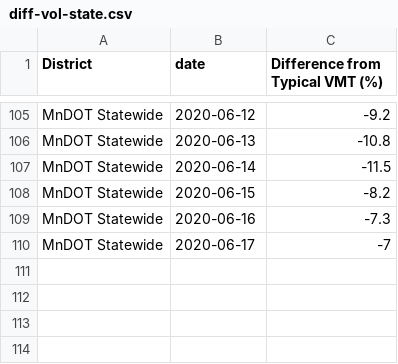
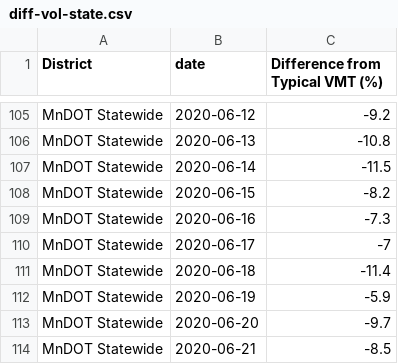
Before and after one commit to Metropolitan-Council/loop-sensor-trends, a CSV file: output/diff-vol-state.csv, drawn as a sheet; only a part is shown, gaps mark what is left out.

```diff
--- a/output/diff-vol-state.csv
+++ b/output/diff-vol-state.csv
@@ -110 +110,5 @@ MnDOT Statewide,2020-06-16,-7.3
 MnDOT Statewide,2020-06-17,-7
+MnDOT Statewide,2020-06-18,-11.4
+MnDOT Statewide,2020-06-19,-5.9
+MnDOT Statewide,2020-06-20,-9.7
+MnDOT Statewide,2020-06-21,-8.5
```
Also changed, not shown: covid.traffic.trends/data-raw/diff-vol-state.csv, covid.traffic.trends/data-raw/pred-and-act-vol-region.csv, 5 other files.
